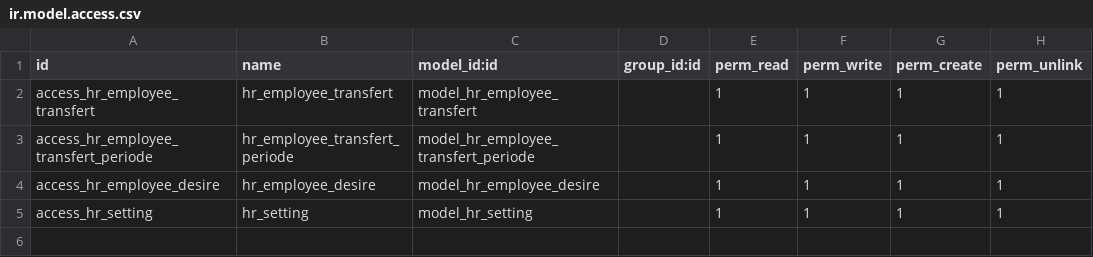
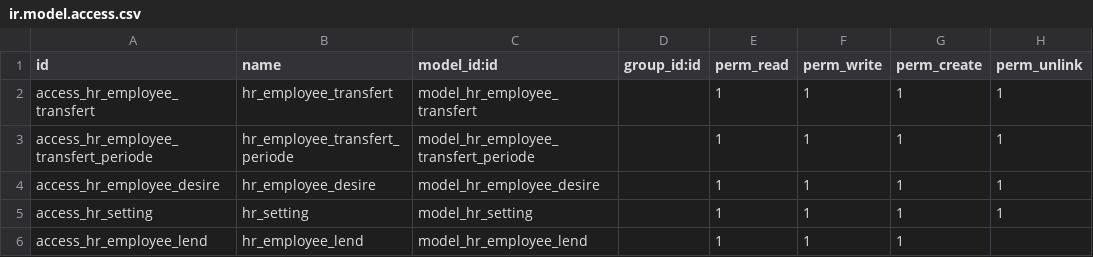
Before and after one commit to rouag/orvea, a CSV file: smart_hr/hr/security/ir.model.access.csv, drawn as a sheet; the diff names each change by its address in the sheet, - before the commit and + after, or states it on an @@ line.

```diff
--- a/smart_hr/hr/security/ir.model.access.csv
+++ b/smart_hr/hr/security/ir.model.access.csv
+row 6: access_hr_employee_lend | hr_employee_lend | model_hr_employee_lend |  | 1 | 1 | 1
```
Also changed, not shown: 8 other files.
